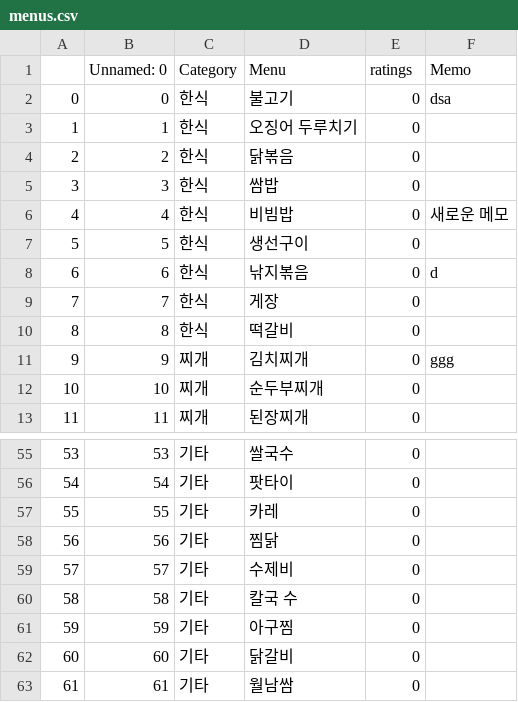
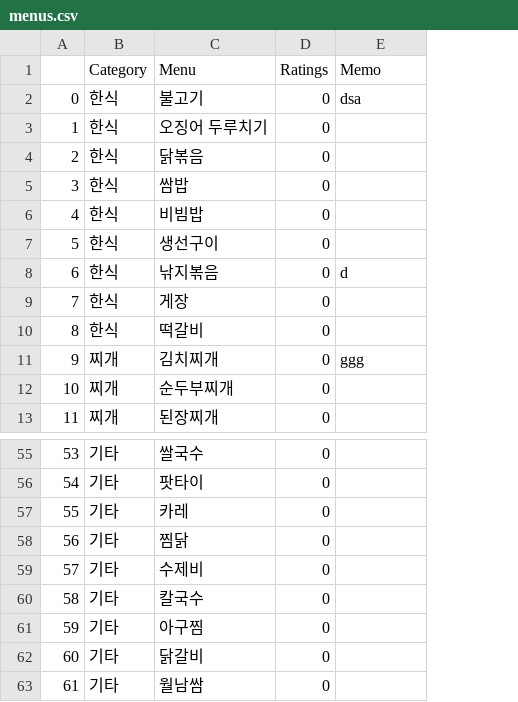
Before and after one commit to user5497/PY202309-P, a CSV file: Sources/menus.csv, drawn as a sheet; only a part is shown, gaps mark what is left out; removed rows and columns are numbered as before the commit, all else as after; the diff names each change by its address in the sheet, - before the commit and + after, or states it on an @@ line.

```diff
--- a/Sources/menus.csv
+++ b/Sources/menus.csv
-column B (Unnamed: 0), rows 2-13: 0 | 1 | 2 | 3 | 4 | 5 | 6 | 7 | 8 | 9 | 10 | 11; rows 55-63: 53 | 54 | 55 | 56 | 57 | 58 | 59 | 60 | 61
-D1: ratings
+D1: Ratings
-E6 (Memo): 새로운 메모
+E6 (Memo): (empty)
-C60 (Menu): 칼국 수
+C60 (Menu): 칼국수
```
Also changed, not shown: 4 other files.
